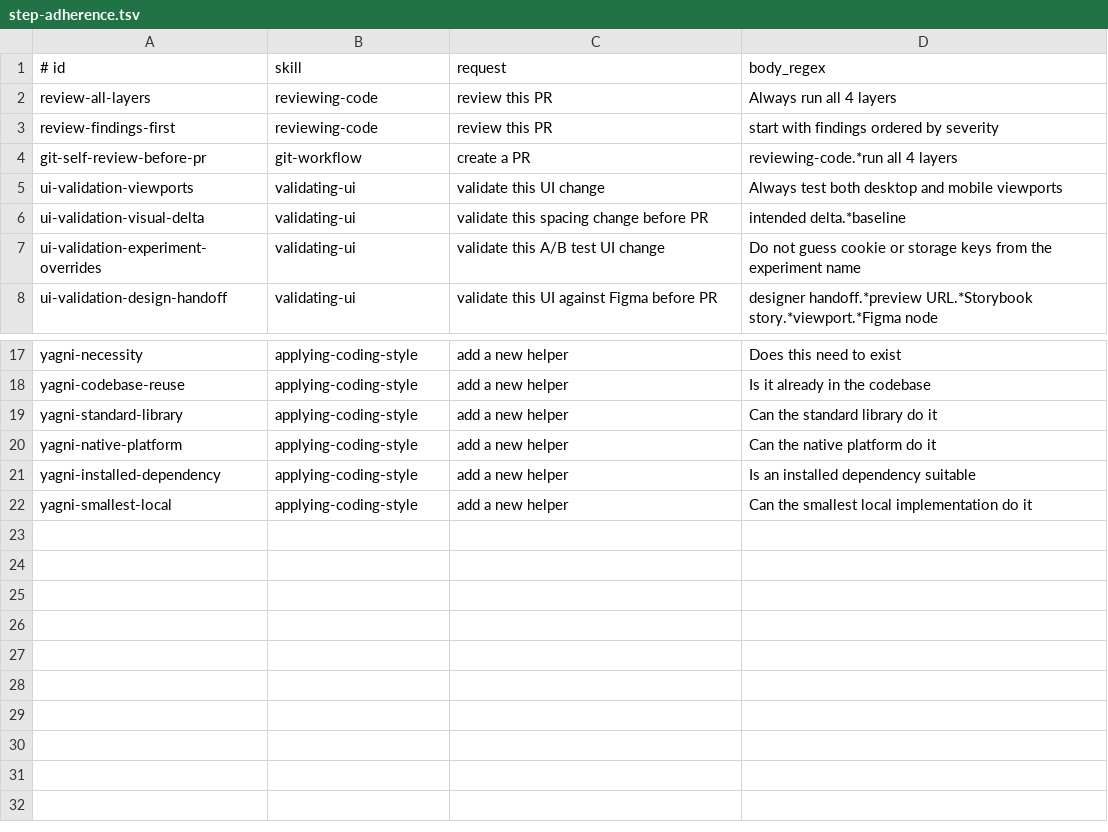
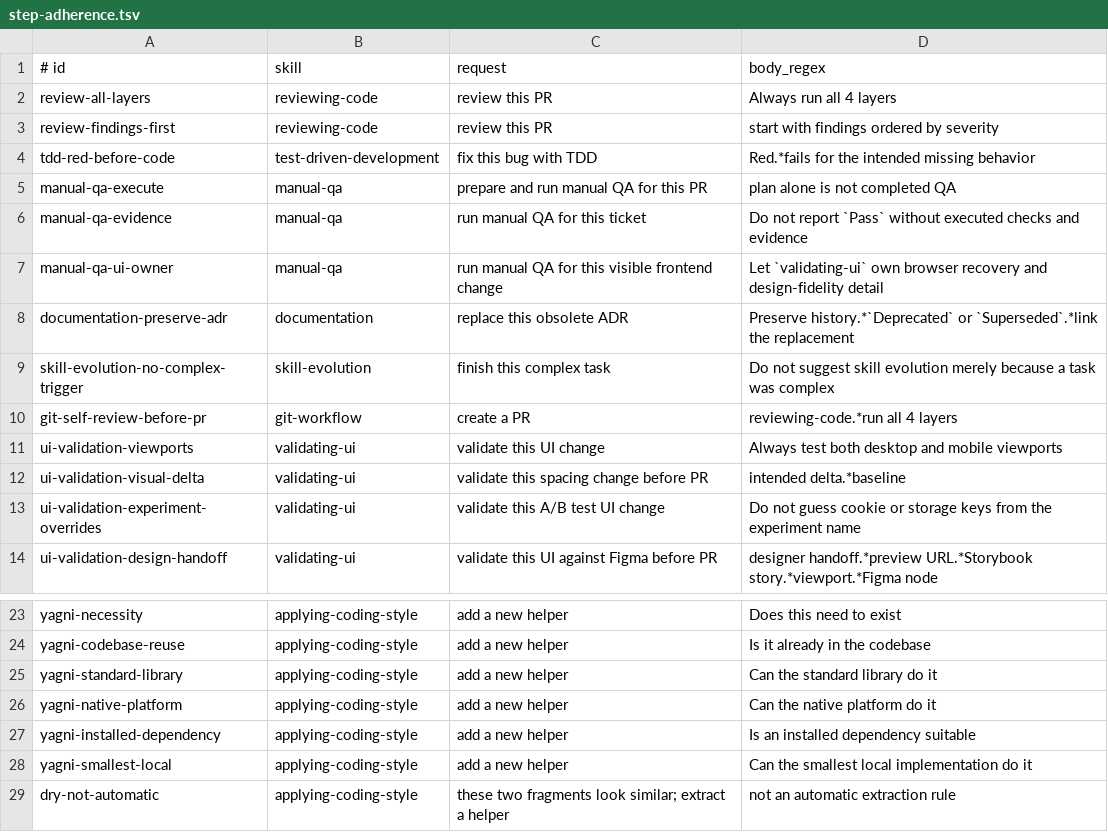
Before and after one commit to OktayCopurlu/ai-shared, a TSV file: evals/step-adherence.tsv, drawn as a sheet; only a part is shown, gaps mark what is left out.

Commit message:
Streamline workflow skill guidance

```diff
--- a/evals/step-adherence.tsv
+++ b/evals/step-adherence.tsv
@@ -3,2 +3,8 @@ review-all-layers|reviewing-code|review this PR|Always run all 4 layers
 review-findings-first|reviewing-code|review this PR|start with findings ordered by severity
+tdd-red-before-code|test-driven-development|fix this bug with TDD|Red.*fails for the intended missing behavior
+manual-qa-execute|manual-qa|prepare and run manual QA for this PR|plan alone is not completed QA
+manual-qa-evidence|manual-qa|run manual QA for this ticket|Do not report `Pass` without executed checks and evidence
+manual-qa-ui-owner|manual-qa|run manual QA for this visible frontend change|Let `validating-ui` own browser recovery and design-fidelity detail
+documentation-preserve-adr|documentation|replace this obsolete ADR|Preserve history.*`Deprecated` or `Superseded`.*link the replacement
+skill-evolution-no-complex-trigger|skill-evolution|finish this complex task|Do not suggest skill evolution merely because a task was complex
 git-self-review-before-pr|git-workflow|create a PR|reviewing-code.*run all 4 layers
@@ -22 +28,2 @@ yagni-installed-dependency|applying-coding-style|add a new helper|Is an installe
 yagni-smallest-local|applying-coding-style|add a new helper|Can the smallest local implementation do it
+dry-not-automatic|applying-coding-style|these two fragments look similar; extract a helper|not an automatic extraction rule
```
Also changed, not shown: evals/skill-routing.tsv, 12 other files.
